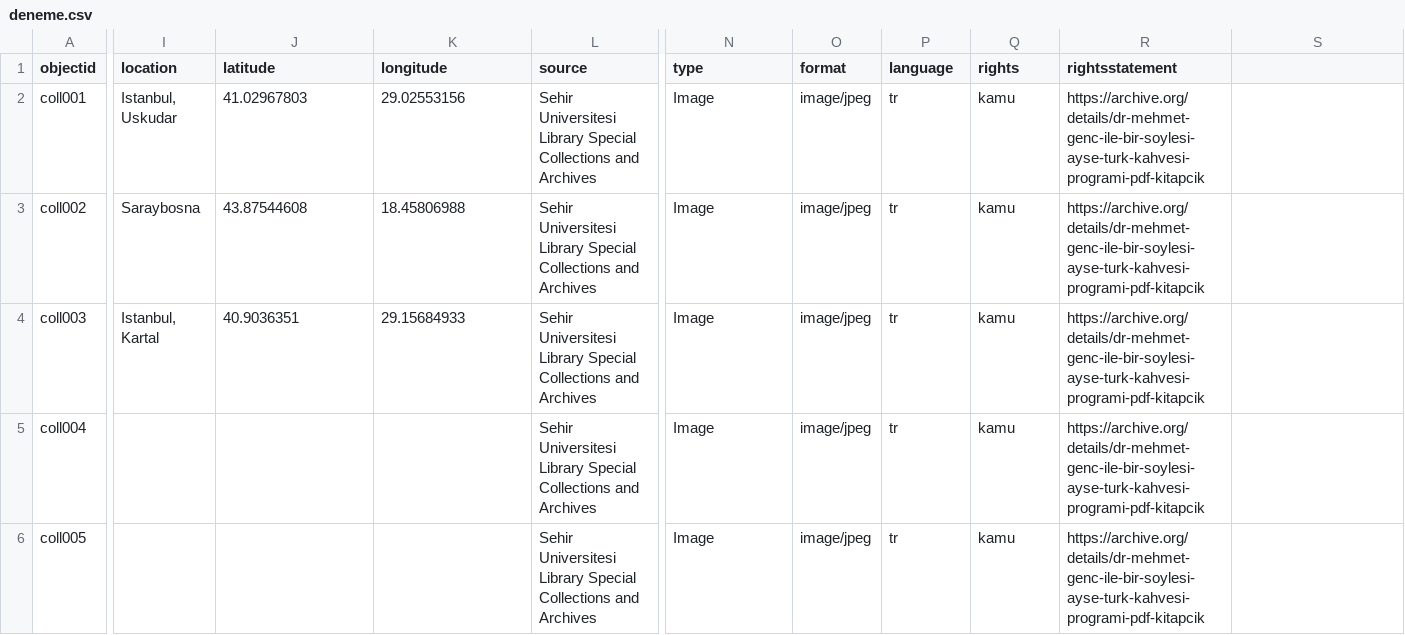
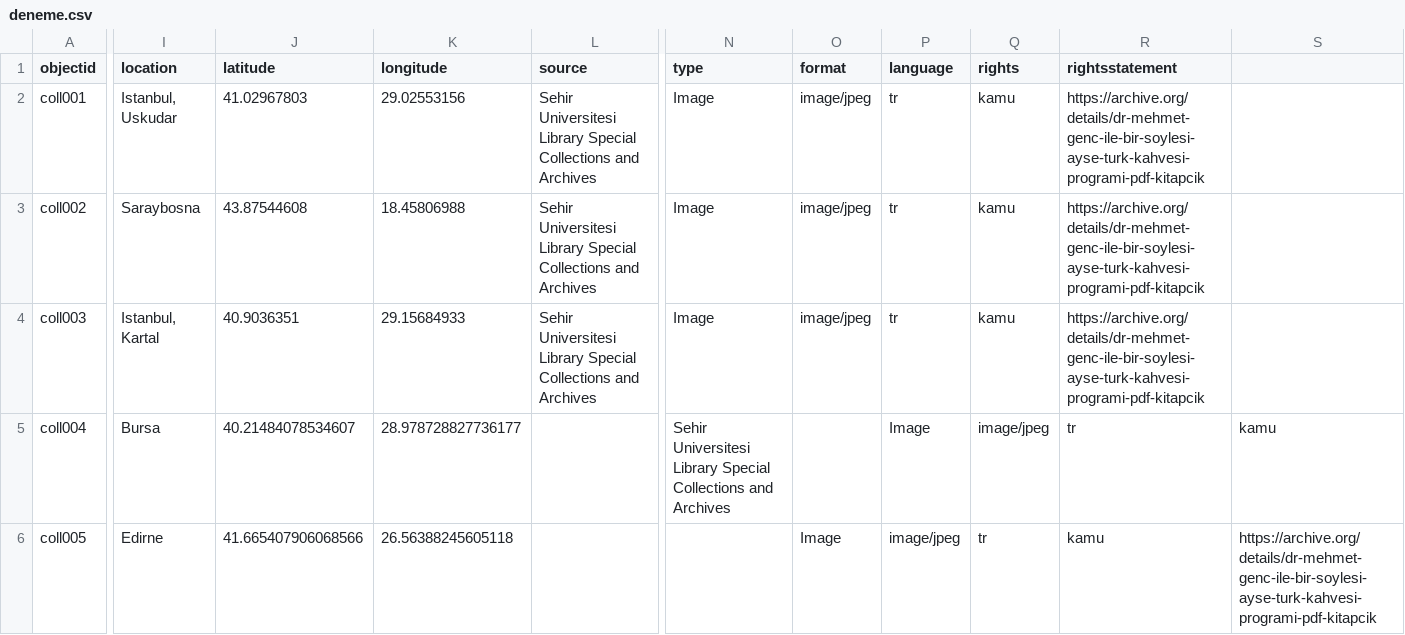
Before and after one commit to digitalottomans/demo, a CSV file: _data/deneme.csv, drawn as a sheet; only a part is shown, gaps mark what is left out; the diff covers the shown part only; the diff names each change by its address in the sheet, - before the commit and + after, or states it on an @@ line.

Commit message:
update

```diff
--- a/_data/deneme.csv
+++ b/_data/deneme.csv
-I5 (location): (empty)
+I5 (location): Bursa
-J5 (latitude): (empty)
+J5 (latitude): 40.21484078534607
-K5 (longitude): (empty)
+K5 (longitude): 28.978728827736177
-L5:L6 (source): Sehir Universitesi Library Special Collections and Archives
+L5:L6 (source): (empty)
-N5 (type): Image
+N5 (type): Sehir Universitesi Library Special Collections and Archives
-O5 (format): image/jpeg
+O5 (format): (empty)
-P5 (language): tr
+P5 (language): Image
-Q5 (rights): kamu
+Q5 (rights): image/jpeg
-R5 (rightsstatement): https://archive.org/details/dr-mehmet-genc-ile-bir-soylesi-ayse-turk-kahvesi-programi-pdf-kitapcik
+R5 (rightsstatement): tr
-S5: (empty)
+S5: kamu
-I6 (location): (empty)
+I6 (location): Edirne
-J6 (latitude): (empty)
+J6 (latitude): 41.665407906068566
-K6 (longitude): (empty)
+K6 (longitude): 26.56388245605118
-N6 (type): Image
+N6 (type): (empty)
-O6 (format): image/jpeg
+O6 (format): Image
-P6 (language): tr
+P6 (language): image/jpeg
-Q6 (rights): kamu
+Q6 (rights): tr
-R6 (rightsstatement): https://archive.org/details/dr-mehmet-genc-ile-bir-soylesi-ayse-turk-kahvesi-programi-pdf-kitapcik
+R6 (rightsstatement): kamu
-S6: (empty)
+S6: https://archive.org/details/dr-mehmet-genc-ile-bir-soylesi-ayse-turk-kahvesi-programi-pdf-kitapcik
```
Also changed, not shown: 2 edited cells elsewhere in this file.
